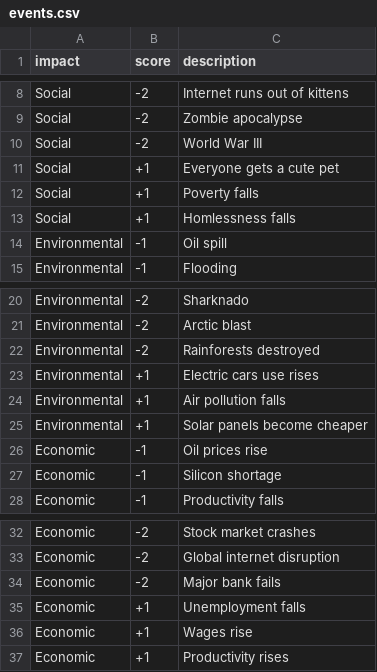
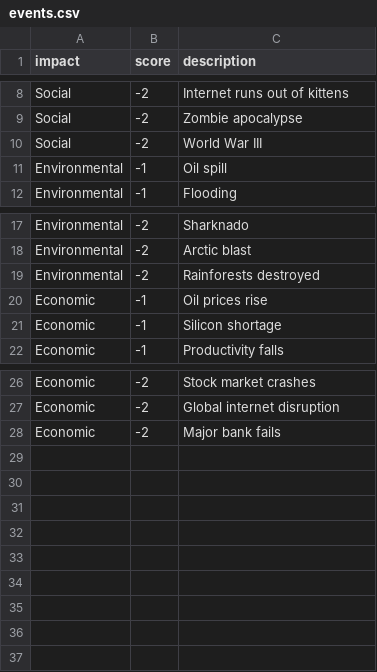
Before and after one commit to opendataboardgame/game, a CSV file: events/events.csv, drawn as a sheet; only a part is shown, gaps mark what is left out.

Commit message:
no positive effects

```diff
--- a/events/events.csv
+++ b/events/events.csv
@@ -10,5 +10,2 @@ Social,-2,Zombie apocalypse
 Social,-2,World War III
-Social,+1,Everyone gets a cute pet
-Social,+1,Poverty falls
-Social,+1,Homlessness falls
 Environmental,-1,Oil spill
@@ -22,5 +19,2 @@ Environmental,-2,Arctic blast
 Environmental,-2,Rainforests destroyed
-Environmental,+1,Electric cars use rises
-Environmental,+1,Air pollution falls
-Environmental,+1,Solar panels become cheaper
 Economic,-1,Oil prices rise
@@ -34,4 +28 @@ Economic,-2,Global internet disruption
 Economic,-2,Major bank fails
-Economic,+1,Unemployment falls
-Economic,+1,Wages rise
-Economic,+1,Productivity rises
```
